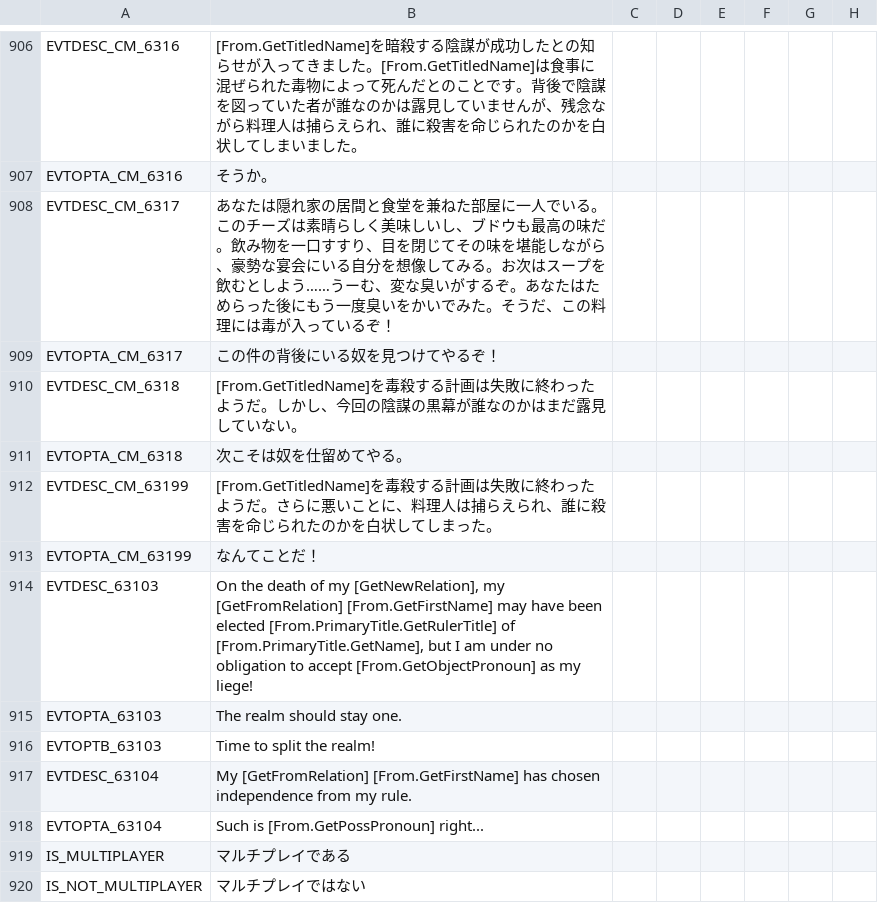
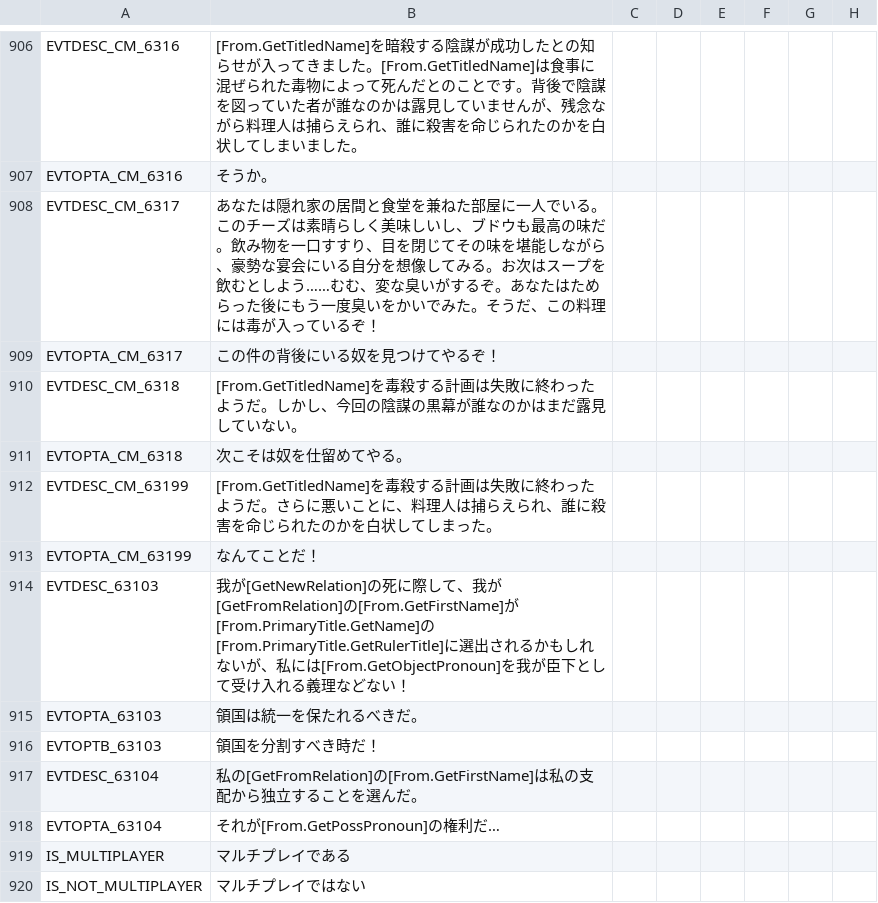
Before and after one commit to matanki-saito/CK2JPModAppendixI, a CSV file: source/localisation/v2_20.csv, drawn as a sheet; only a part is shown, gaps mark what is left out; the diff names each change by its address in the sheet, - before the commit and + after, or states it on an @@ line.

```diff
--- a/source/localisation/v2_20.csv
+++ b/source/localisation/v2_20.csv
-B908: …しよう……うーむ、変な…
+B908: …しよう……むむ、変な…
-B914: On the death of my [GetNewRelation], my [GetFromRelation] [From.GetFirstName] may have been elected [From.PrimaryTitle.GetRulerTitle] of [From.PrimaryTitle.GetName], but I am under no obligation to accept [From.GetObjectPronoun] as my liege!
+B914: 我が[GetNewRelation]の死に際して、我が[GetFromRelation]の[From.GetFirstName]が[From.PrimaryTitle.GetName]の[From.PrimaryTitle.GetRulerTitle]に選出されるかもしれないが、私には[From.GetObjectPronoun]を我が臣下として受け入れる義理などない！
-B915: The realm should stay one.
+B915: 領国は統一を保たれるべきだ。
-B916: Time to split the realm!
+B916: 領国を分割すべき時だ！
-B917: My [GetFromRelation] [From.GetFirstName] has chosen independence from my rule.
+B917: 私の[GetFromRelation]の[From.GetFirstName]は私の支配から独立することを選んだ。
-B918: Such is [From.GetPossPronoun] right...
+B918: それが[From.GetPossPronoun]の権利だ…
```
Also changed, not shown: source/localisation/ReapersDue.csv, source/localisation/v2_50b.csv, 2 other files.
